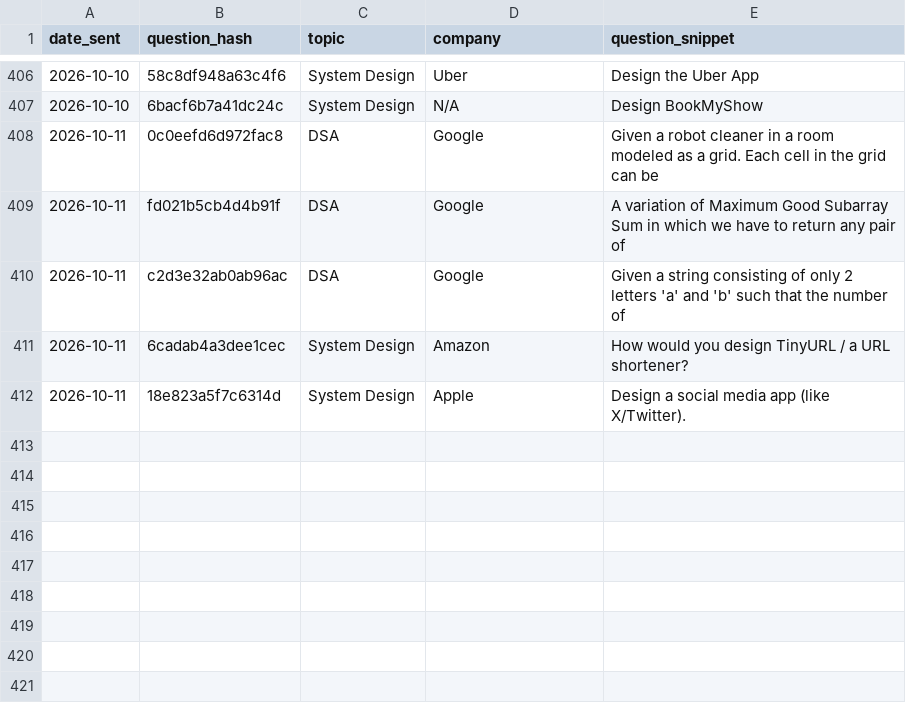
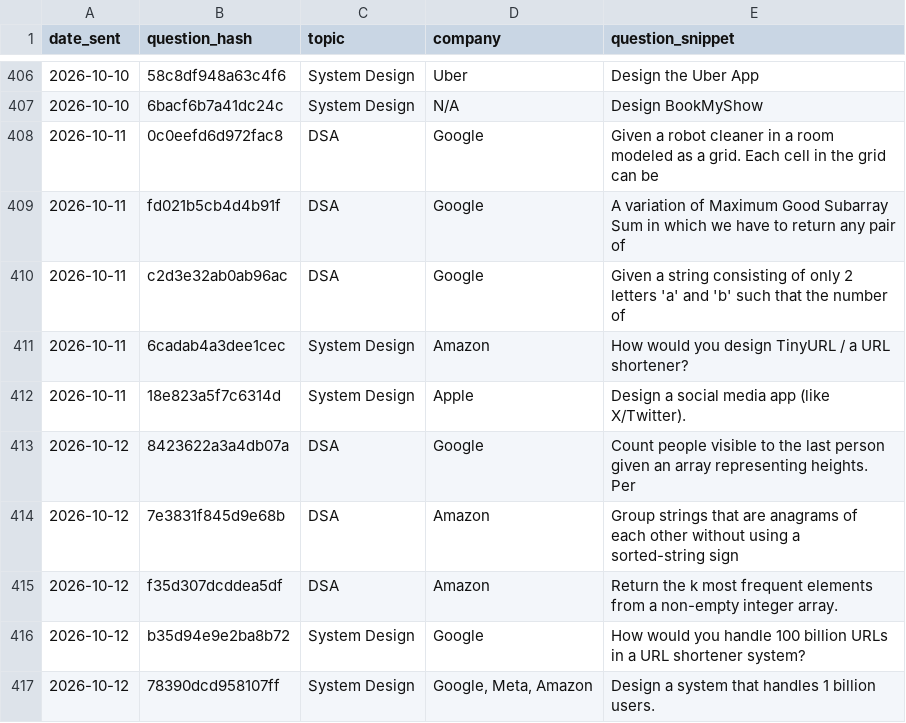
Before and after one commit to ayush95123/daily-iq, a CSV file: sent_log.csv, drawn as a sheet; only a part is shown, gaps mark what is left out; the diff names each change by its address in the sheet, - before the commit and + after, or states it on an @@ line.

```diff
--- a/sent_log.csv
+++ b/sent_log.csv
+row 413: 2026-10-12 | 8423622a3a4db07a | DSA | Google | Count people visible to the last person given an array representing heights. Per
+row 414: 2026-10-12 | 7e3831f845d9e68b | DSA | Amazon | Group strings that are anagrams of each other without using a sorted-string sign
+row 415: 2026-10-12 | f35d307dcddea5df | DSA | Amazon | Return the k most frequent elements from a non-empty integer array.
+row 416: 2026-10-12 | b35d94e9e2ba8b72 | System Design | Google | How would you handle 100 billion URLs in a URL shortener system?
+row 417: 2026-10-12 | 78390dcd958107ff | System Design | Google, Meta, Amazon | Design a system that handles 1 billion users.
```
